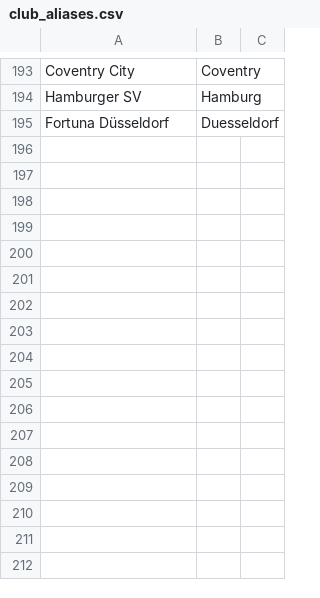
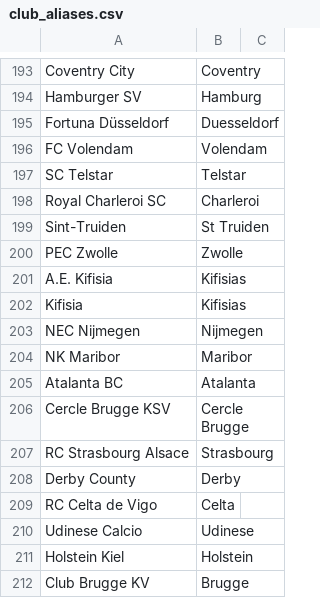
Before and after one commit to onbiggerthingsB/FLAMSTEED, a CSV file: config/squads/club_aliases.csv, drawn as a sheet; only a part is shown, gaps mark what is left out; the diff names each change by its address in the sheet, - before the commit and + after, or states it on an @@ line.

```diff
--- a/config/squads/club_aliases.csv
+++ b/config/squads/club_aliases.csv
+row 196: FC Volendam | Volendam
+row 197: SC Telstar | Telstar
+row 198: Royal Charleroi SC | Charleroi
+row 199: Sint-Truiden | St Truiden
+row 200: PEC Zwolle | Zwolle
+row 201: A.E. Kifisia | Kifisias
+row 202: Kifisia | Kifisias
+row 203: NEC Nijmegen | Nijmegen
+row 204: NK Maribor | Maribor
+row 205: Atalanta BC | Atalanta
+row 206: Cercle Brugge KSV | Cercle Brugge
+row 207: RC Strasbourg Alsace | Strasbourg
+row 208: Derby County | Derby
+row 209: RC Celta de Vigo | Celta
+row 210: Udinese Calcio | Udinese
+row 211: Holstein Kiel | Holstein
+row 212: Club Brugge KV | Brugge
```
Also changed, not shown: 2 other files.
